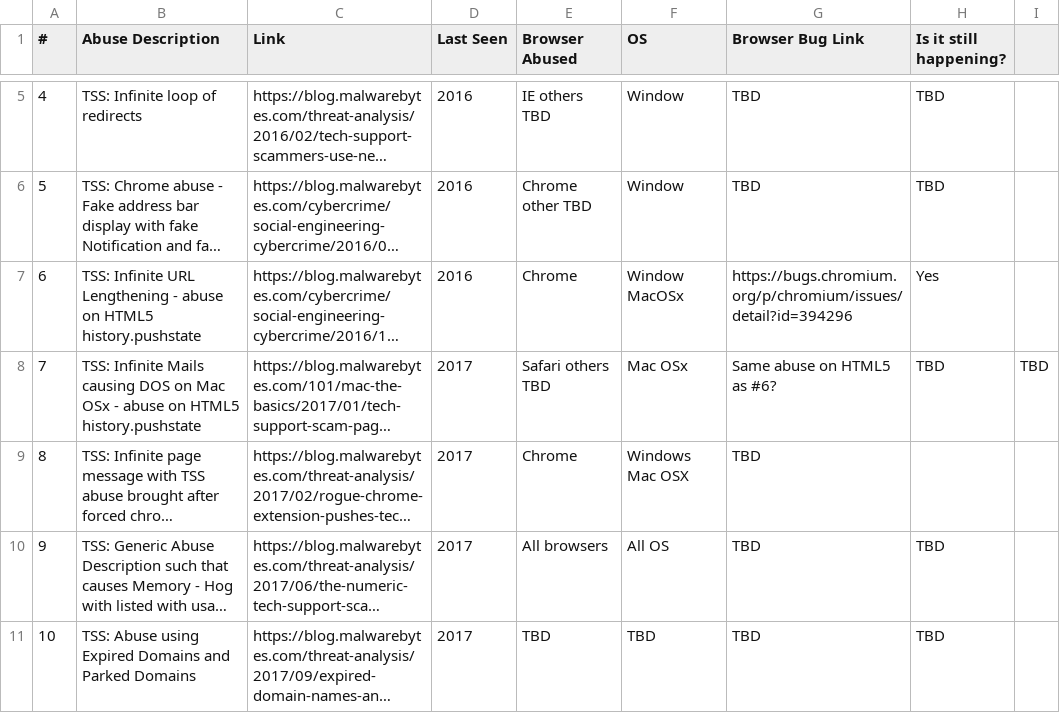
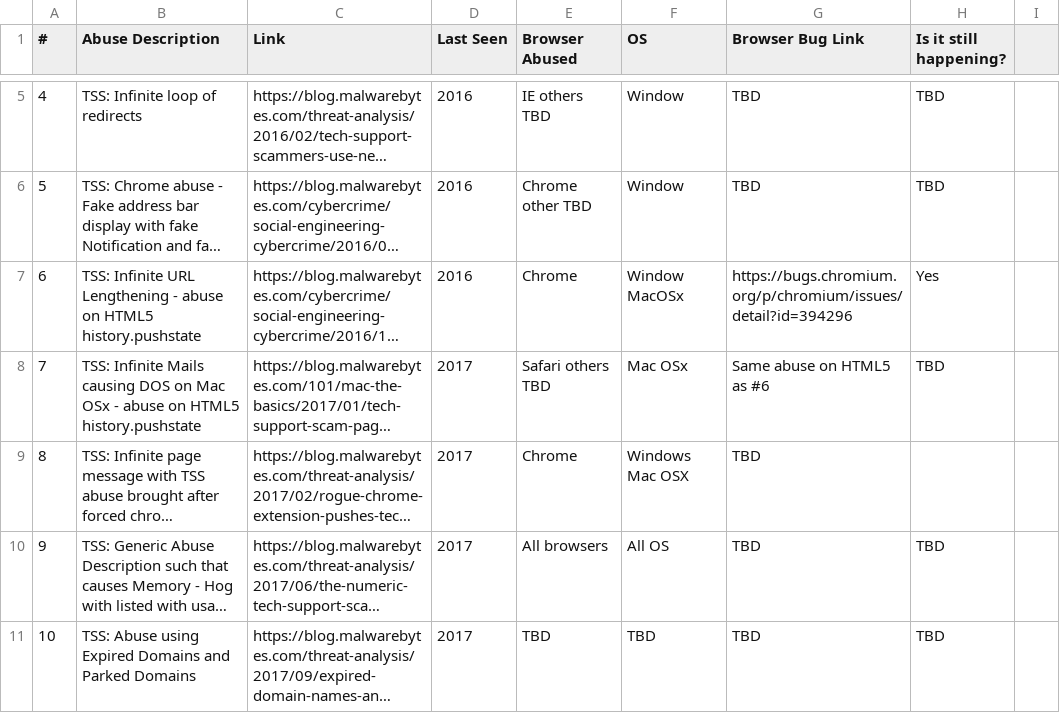
Before and after one commit to Jaafar-G/WebSecurityResearch, a CSV file: docs/bugs/bugs_report.csv, drawn as a sheet; only a part is shown, gaps mark what is left out; long unchanged cells end in …; the diff names each change by its address in the sheet, - before the commit and + after, or states it on an @@ line.

Commit message:
fix indentation

```diff
--- a/docs/bugs/bugs_report.csv
+++ b/docs/bugs/bugs_report.csv
-G8 (Browser Bug Link): Same abuse on HTML5 as #6?
+G8 (Browser Bug Link): Same abuse on HTML5 as #6
-I8: TBD
+I8: (empty)
```
